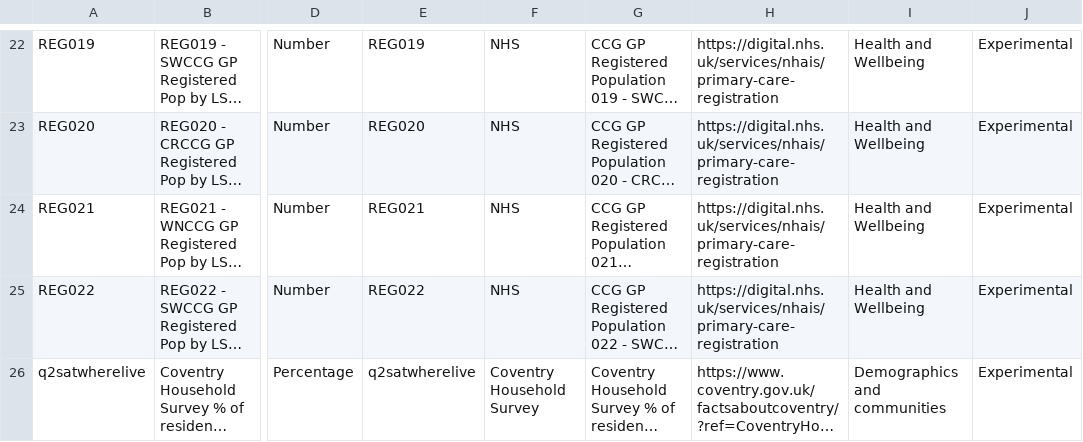
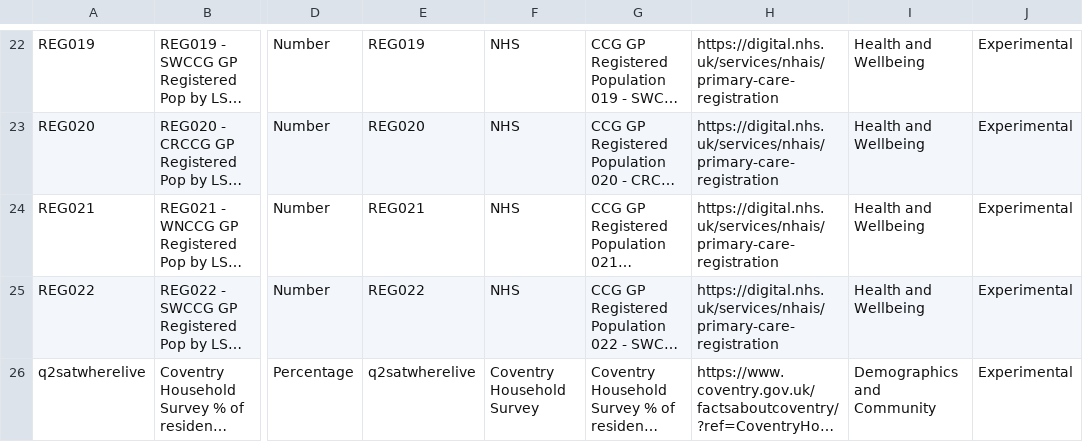
Before and after one commit to coventry-city-council/coventry-city-council.github.io, a CSV file: citywideintelhub/experimental/metricTypes-additional.csv, drawn as a sheet; only a part is shown, gaps mark what is left out; long unchanged cells end in …; the diff names each change by its address in the sheet, - before the commit and + after, or states it on an @@ line.

Commit message:
Fix metricTypes

```diff
--- a/citywideintelhub/experimental/metricTypes-additional.csv
+++ b/citywideintelhub/experimental/metricTypes-additional.csv
-I26: Demographics and communities
+I26: Demographics and Community
```
Also changed, not shown: 1 other file.
